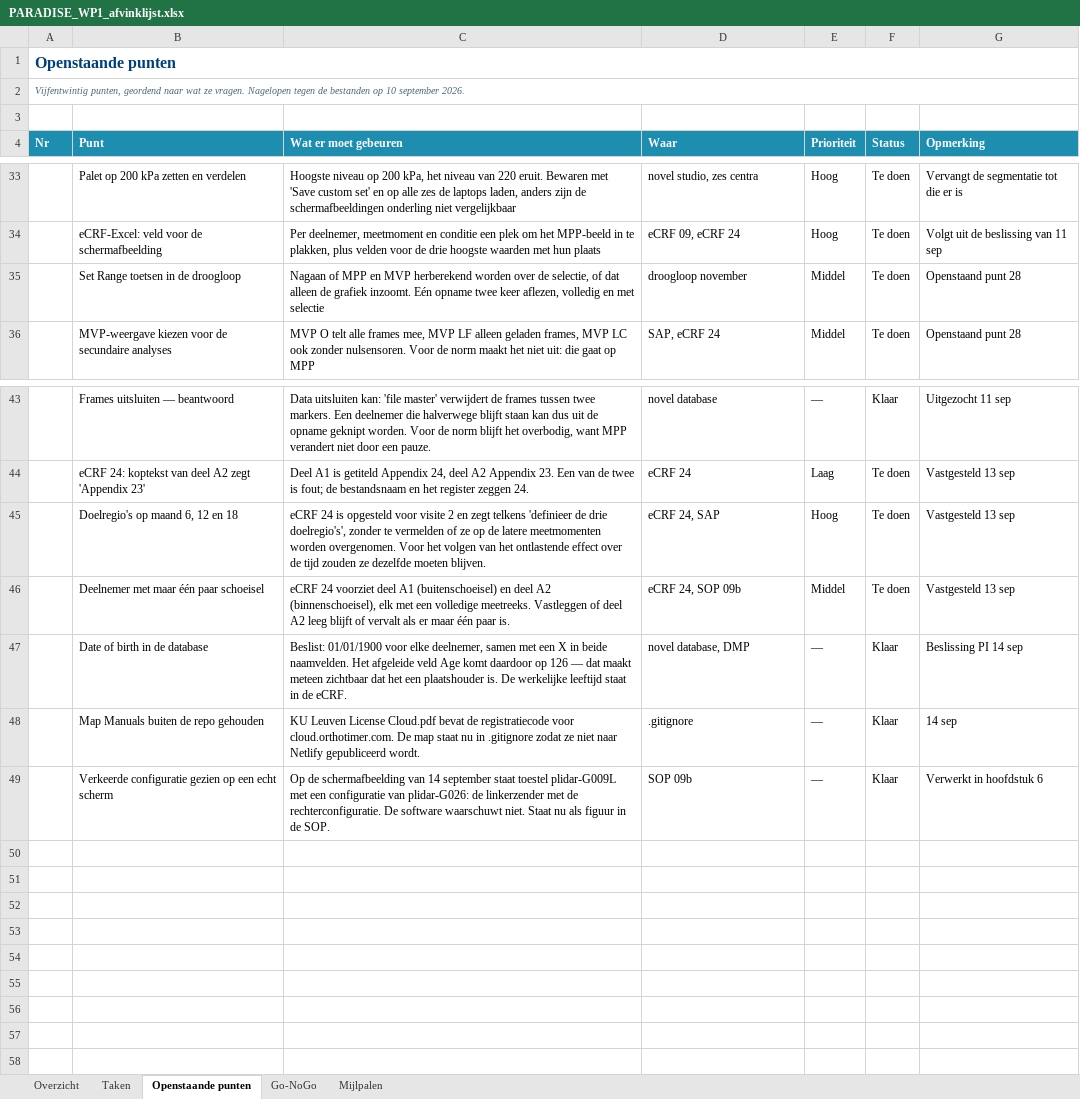
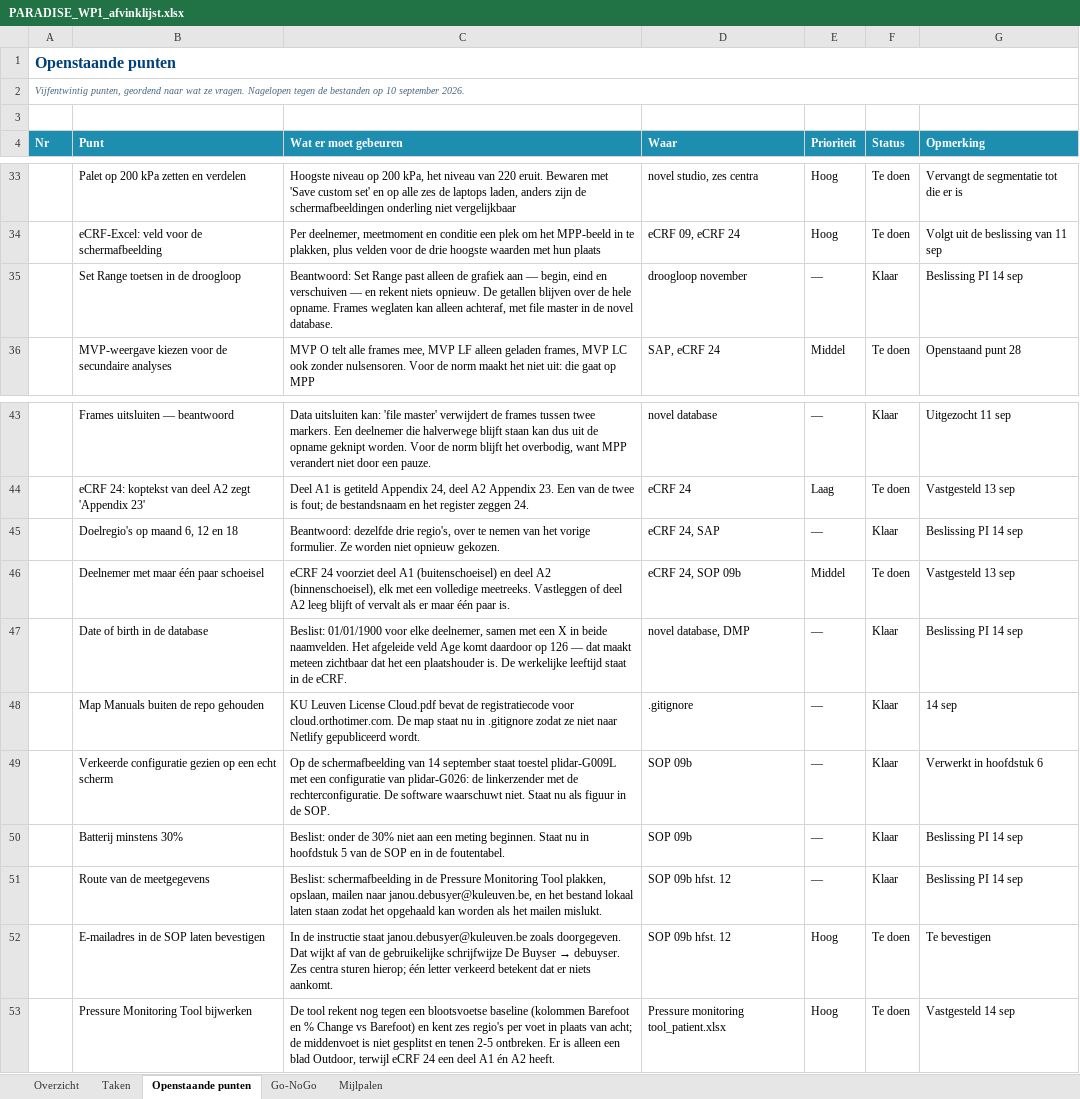
Before and after one commit to Dellfs/paradise-project, an Excel workbook: PARADISE_WP1_afvinklijst.xlsx, sheet Openstaande punten, drawn as a sheet; only a part is shown, gaps mark what is left out; values as stored, in another font and other column widths than the file's, no borders; conditional formats not drawn; the diff names each change by its address in the sheet, - before the commit and + after, or states it on an @@ line.

```diff
--- a/PARADISE_WP1_afvinklijst.xlsx (sheet Openstaande punten)
+++ b/PARADISE_WP1_afvinklijst.xlsx (sheet Openstaande punten)
-C35 (Wat er moet gebeuren): Nagaan of MPP en MVP herberekend worden over de selectie, of dat alleen de grafiek inzoomt. Eén opname twee keer aflezen, volledig en met selectie
+C35 (Wat er moet gebeuren): Beantwoord: Set Range past alleen de grafiek aan — begin, eind en verschuiven — en rekent niets opnieuw. De getallen blijven over de hele opname. Frames weglaten kan alleen achteraf, met file master in de novel database.
-E35 (Prioriteit): Middel
+E35 (Prioriteit): —
-F35 (Status): Te doen
+F35 (Status): Klaar
-G35 (Opmerking): Openstaand punt 28
+G35 (Opmerking): Beslissing PI 14 sep
-C45 (Wat er moet gebeuren): eCRF 24 is opgesteld voor visite 2 en zegt telkens 'definieer de drie doelregio's', zonder te vermelden of ze op de latere meetmomenten worden overgenomen. Voor het volgen van het ontlastende effect over de tijd zouden ze dezelfde moeten blijven.
+C45 (Wat er moet gebeuren): Beantwoord: dezelfde drie regio's, over te nemen van het vorige formulier. Ze worden niet opnieuw gekozen.
-E45 (Prioriteit): Hoog
+E45 (Prioriteit): —
-F45 (Status): Te doen
+F45 (Status): Klaar
-G45 (Opmerking): Vastgesteld 13 sep
+G45 (Opmerking): Beslissing PI 14 sep
+row 50:  | Batterij minstens 30% | Beslist: onder de 30% niet aan een meting beginnen. Staat nu in hoofdstuk 5 van de SOP en in de foutentabel. | SOP 09b | — | Klaar | Beslissing PI 14 sep
+row 51:  | Route van de meetgegevens | Beslist: schermafbeelding in de Pressure Monitoring Tool plakken, opslaan, mailen naar janou.debusyer@kuleuven.be, en het bestand lokaal laten staan zodat het opgehaald kan worden als het mailen mislukt. | SOP 09b hfst. 12 | — | Klaar | Beslissing PI 14 sep
+row 52:  | E-mailadres in de SOP laten bevestigen | In de instructie staat janou.debusyer@kuleuven.be zoals doorgegeven. Dat wijkt af van de gebruikelijke schrijfwijze De Buyser → debuyser. Zes centra sturen hierop; één letter verkeerd betekent dat er niets aankomt. | SOP 09b hfst. 12 | Hoog | Te doen | Te bevestigen
+row 53:  | Pressure Monitoring Tool bijwerken | De tool rekent nog tegen een blootsvoetse baseline (kolommen Barefoot en % Change vs Barefoot) en kent zes regio's per voet in plaats van acht; de middenvoet is niet gesplitst en tenen 2-5 ontbreken. Er is alleen een blad Outdoor, terwijl eCRF 24 een deel A1 én A2 heeft. | Pressure monitoring tool_patient.xlsx | Hoog | Te doen | Vastgesteld 14 sep
```
Also changed, not shown: 3 other files.
